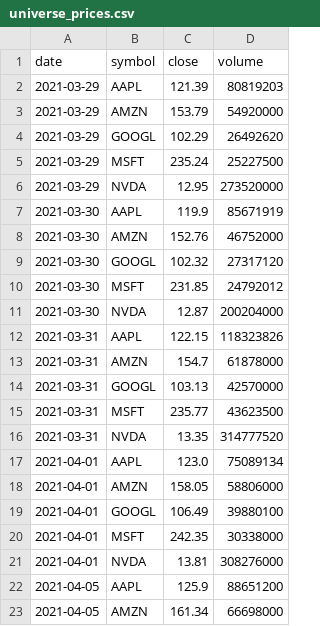
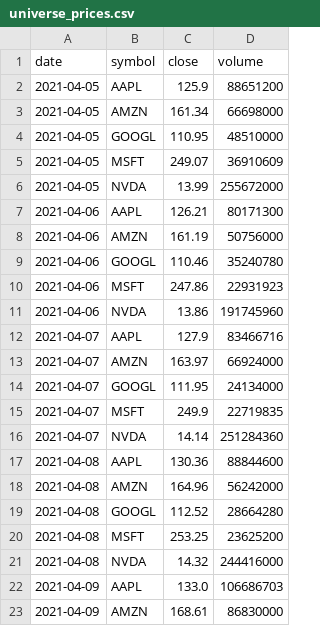
Before and after one commit to gautam00010/Follow-The-Money, a CSV file: data/raw/universe_prices.csv, drawn as a sheet; only a part is shown; the shorter side is filled out with more unchanged rows; the diff covers the shown part only.

```diff
--- a/data/raw/universe_prices.csv
+++ b/data/raw/universe_prices.csv
@@ -1,22 +1,2 @@
 date,symbol,close,volume
-2021-03-29,AAPL,121.39,80819203
-2021-03-29,AMZN,153.79,54920000
-2021-03-29,GOOGL,102.29,26492620
-2021-03-29,MSFT,235.24,25227500
-2021-03-29,NVDA,12.95,273520000
-2021-03-30,AAPL,119.9,85671919
-2021-03-30,AMZN,152.76,46752000
-2021-03-30,GOOGL,102.32,27317120
-2021-03-30,MSFT,231.85,24792012
-2021-03-30,NVDA,12.87,200204000
-2021-03-31,AAPL,122.15,118323826
-2021-03-31,AMZN,154.7,61878000
-2021-03-31,GOOGL,103.13,42570000
-2021-03-31,MSFT,235.77,43623500
-2021-03-31,NVDA,13.35,314777520
-2021-04-01,AAPL,123.0,75089134
-2021-04-01,AMZN,158.05,58806000
-2021-04-01,GOOGL,106.49,39880100
-2021-04-01,MSFT,242.35,30338000
-2021-04-01,NVDA,13.81,308276000
 2021-04-05,AAPL,125.9,88651200
```
Also changed, not shown: 20 added rows and 3 edited cells elsewhere in this file, data/processed/signals.csv, data/raw/job_postings.csv, 1 other file.
